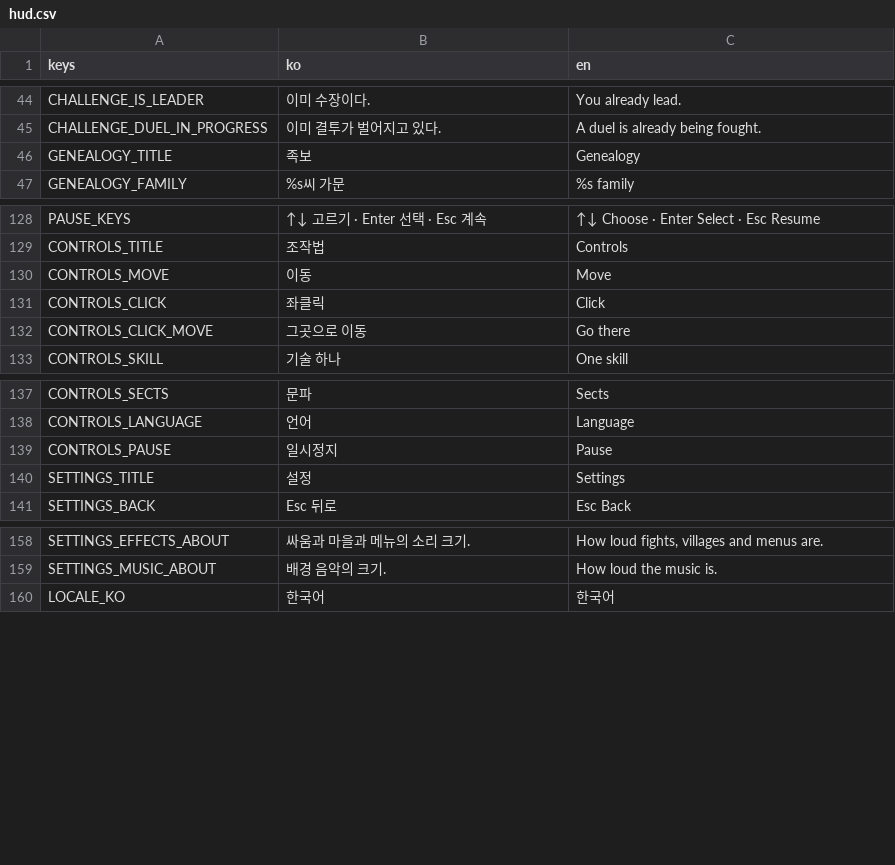
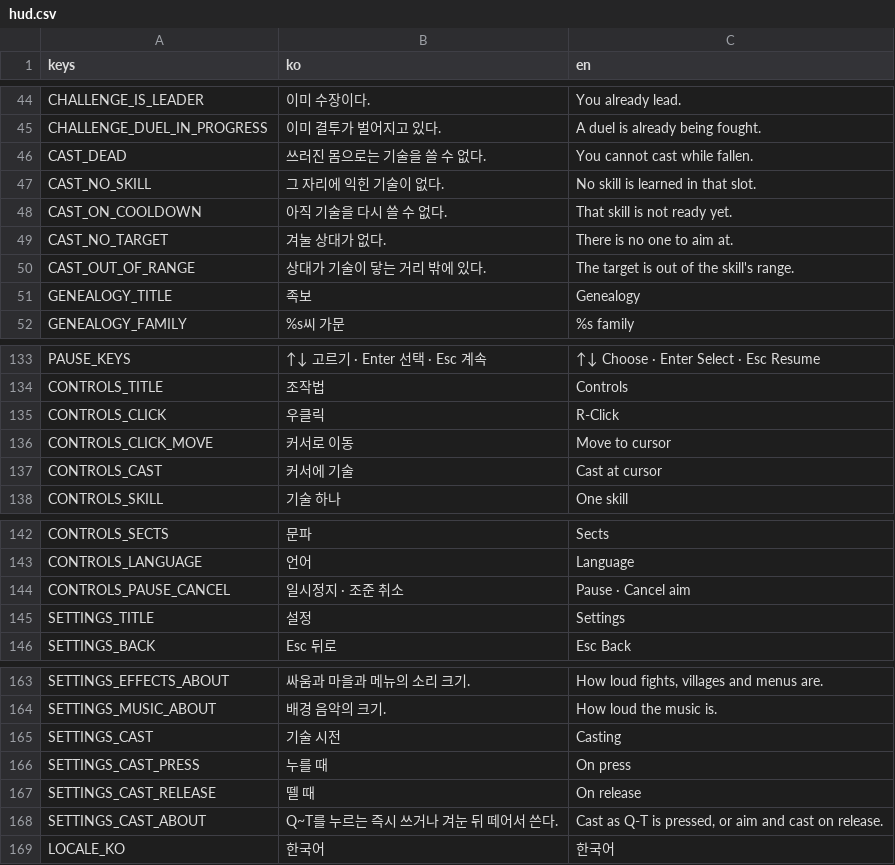
Before and after one commit to garamsh/murim-24, a CSV file: hud/hud.csv, drawn as a sheet; only a part is shown, gaps mark what is left out.

Commit message:
feat: quick-cast skills at the cursor with Q W E R T on PC
W was a move key, so walking moves to the right mouse button, Albion style.

```diff
--- a/hud/hud.csv
+++ b/hud/hud.csv
@@ -45,2 +45,7 @@ CHALLENGE_IS_LEADER,이미 수장이다.,You already lead.
 CHALLENGE_DUEL_IN_PROGRESS,이미 결투가 벌어지고 있다.,A duel is already being fought.
+CAST_DEAD,쓰러진 몸으로는 기술을 쓸 수 없다.,You cannot cast while fallen.
+CAST_NO_SKILL,그 자리에 익힌 기술이 없다.,No skill is learned in that slot.
+CAST_ON_COOLDOWN,아직 기술을 다시 쓸 수 없다.,That skill is not ready yet.
+CAST_NO_TARGET,겨눌 상대가 없다.,There is no one to aim at.
+CAST_OUT_OF_RANGE,상대가 기술이 닿는 거리 밖에 있다.,The target is out of the skill's range.
 GENEALOGY_TITLE,족보,Genealogy
@@ -129,5 +134,5 @@ PAUSE_KEYS,↑↓ 고르기 · Enter 선택 · Esc 계속,↑↓ Choose · Enter
 CONTROLS_TITLE,조작법,Controls
-CONTROLS_MOVE,이동,Move
-CONTROLS_CLICK,좌클릭,Click
-CONTROLS_CLICK_MOVE,그곳으로 이동,Go there
+CONTROLS_CLICK,우클릭,R-Click
+CONTROLS_CLICK_MOVE,커서로 이동,Move to cursor
+CONTROLS_CAST,커서에 기술,Cast at cursor
 CONTROLS_SKILL,기술 하나,One skill
@@ -138,3 +143,3 @@ CONTROLS_SECTS,문파,Sects
 CONTROLS_LANGUAGE,언어,Language
-CONTROLS_PAUSE,일시정지,Pause
+CONTROLS_PAUSE_CANCEL,일시정지 · 조준 취소,Pause · Cancel aim
 SETTINGS_TITLE,설정,Settings
@@ -159,2 +164,6 @@ SETTINGS_EFFECTS_ABOUT,싸움과 마을과 메뉴의 소리 크기.,"How loud fi
 SETTINGS_MUSIC_ABOUT,배경 음악의 크기.,How loud the music is.
+SETTINGS_CAST,기술 시전,Casting
+SETTINGS_CAST_PRESS,누를 때,On press
+SETTINGS_CAST_RELEASE,뗄 때,On release
+SETTINGS_CAST_ABOUT,Q~T를 누르는 즉시 쓰거나 겨눈 뒤 떼어서 쓴다.,"Cast as Q-T is pressed, or aim and cast on release."
 LOCALE_KO,한국어,한국어
```
Also changed, not shown: 10 other files.
